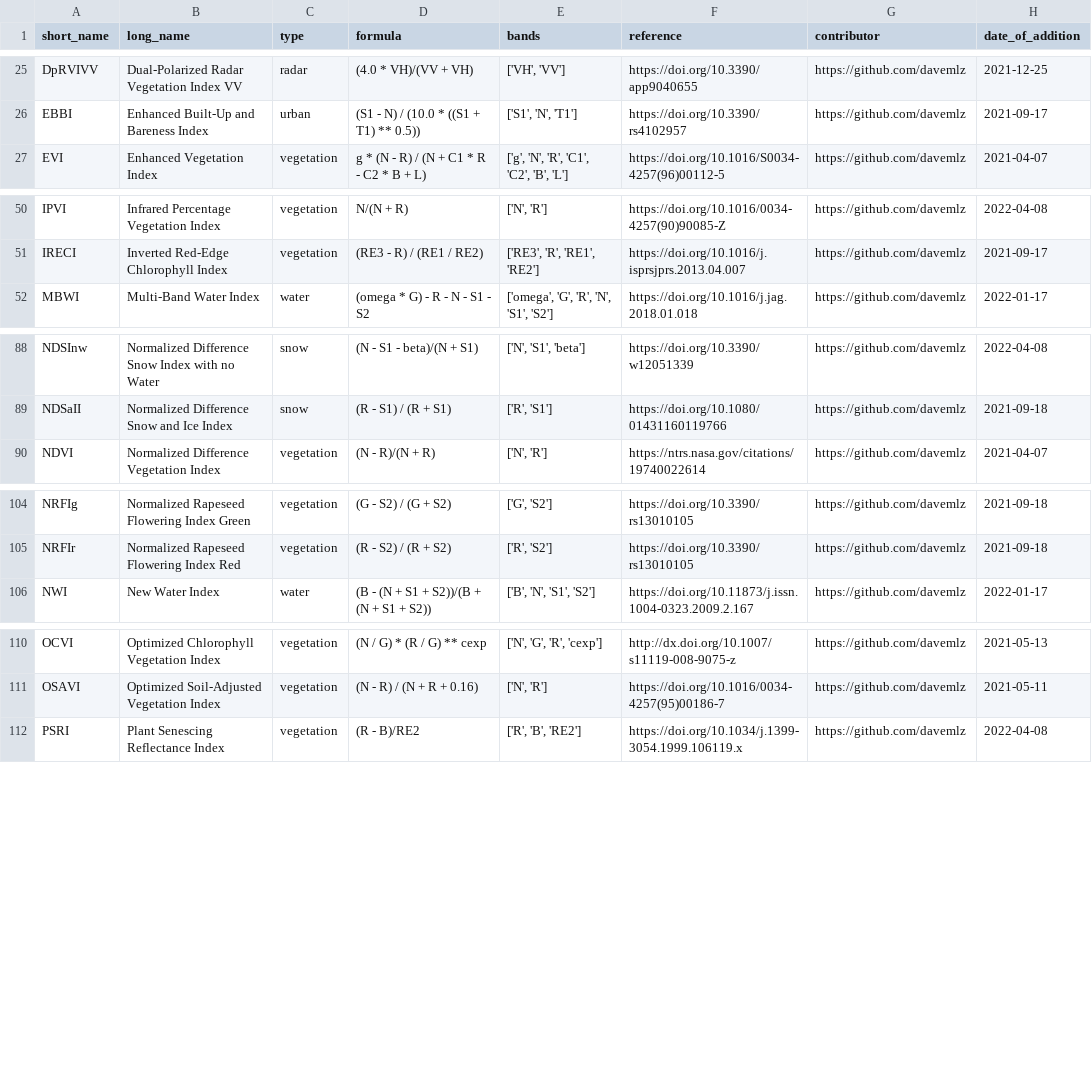
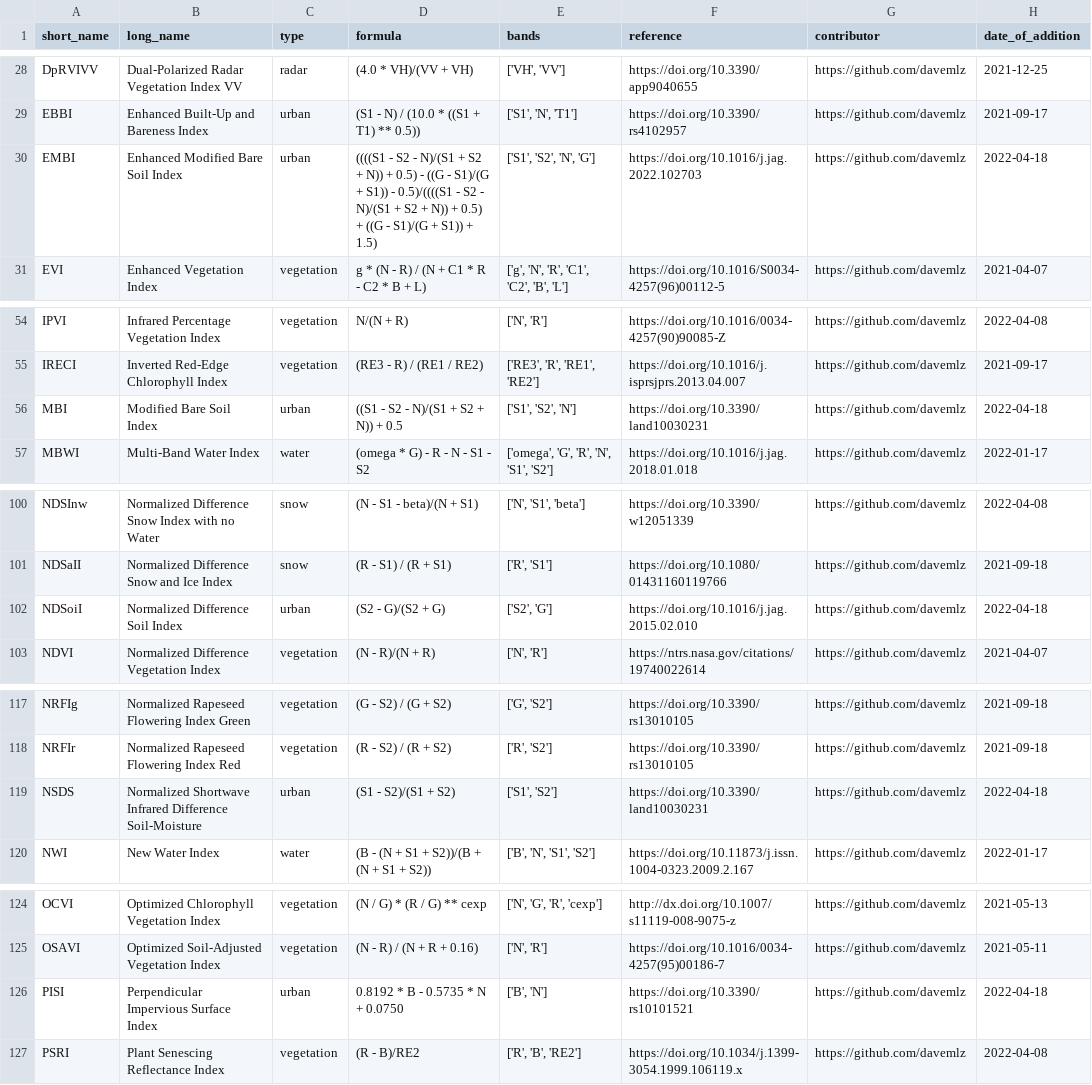
Before and after one commit to awesome-spectral-indices/awesome-spectral-indices, a CSV file: output/spectral-indices-table.csv, drawn as a sheet; only a part is shown, gaps mark what is left out; the diff covers the shown part only; the diff names each change by its address in the sheet, - before the commit and + after, or states it on an @@ line.

```diff
--- a/output/spectral-indices-table.csv
+++ b/output/spectral-indices-table.csv
+row 30: EMBI | Enhanced Modified Bare Soil Index | urban | ((((S1 - S2 - N)/(S1 + S2 + N)) + 0.5) - ((G - S1)/(G + S1)) - 0.5)/((((S1 - S2 - N)/(S1 + S2 + N)) + 0.5) + ((G - S1)/(G + S1)) + 1.5) | ['S1', 'S2', 'N', 'G'] | https://doi.org/10.1016/j.jag.2022.102703 | https://github.com/davemlz | 2022-04-18
+row 56: MBI | Modified Bare Soil Index | urban | ((S1 - S2 - N)/(S1 + S2 + N)) + 0.5 | ['S1', 'S2', 'N'] | https://doi.org/10.3390/land10030231 | https://github.com/davemlz | 2022-04-18
+row 102: NDSoiI | Normalized Difference Soil Index | urban | (S2 - G)/(S2 + G) | ['S2', 'G'] | https://doi.org/10.1016/j.jag.2015.02.010 | https://github.com/davemlz | 2022-04-18
+row 119: NSDS | Normalized Shortwave Infrared Difference Soil-Moisture | urban | (S1 - S2)/(S1 + S2) | ['S1', 'S2'] | https://doi.org/10.3390/land10030231 | https://github.com/davemlz | 2022-04-18
+row 126: PISI | Perpendicular Impervious Surface Index | urban | 0.8192 * B - 0.5735 * N + 0.0750 | ['B', 'N'] | https://doi.org/10.3390/rs10101521 | https://github.com/davemlz | 2022-04-18
```
Also changed, not shown: 10 added rows elsewhere in this file, docs/_static/indices_urban.csv, 1 other file.
